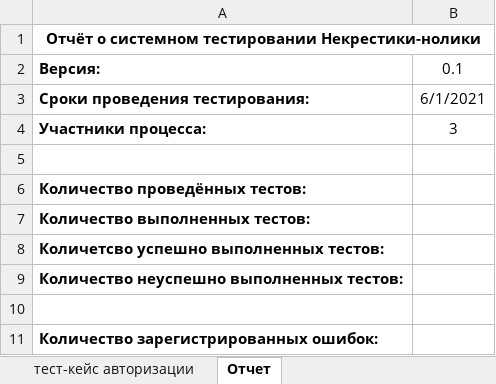
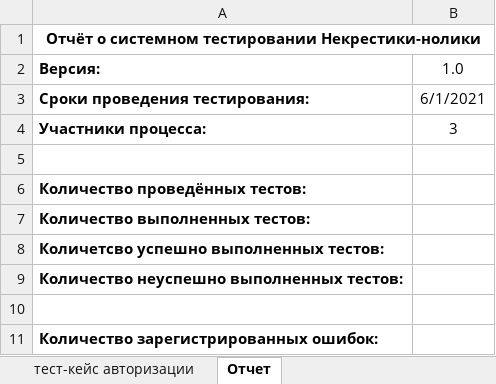
Before and after one commit to IvasiukKirill/3K, an Excel workbook: Стратегия тестирования.xlsx, sheet Отчет, drawn as a sheet; values as stored, in another font and other column widths than the file's, no borders; the diff names each change by its address in the sheet, - before the commit and + after, or states it on an @@ line.

```diff
--- a/Стратегия тестирования.xlsx (sheet Отчет)
+++ b/Стратегия тестирования.xlsx (sheet Отчет)
-B2: 0.1
+B2: 1.0
```
Also changed, not shown: sheet Чек-лист, sheet Тест-план, sheet тест-кейс регистрации, sheet тест-кейс авторизации.
